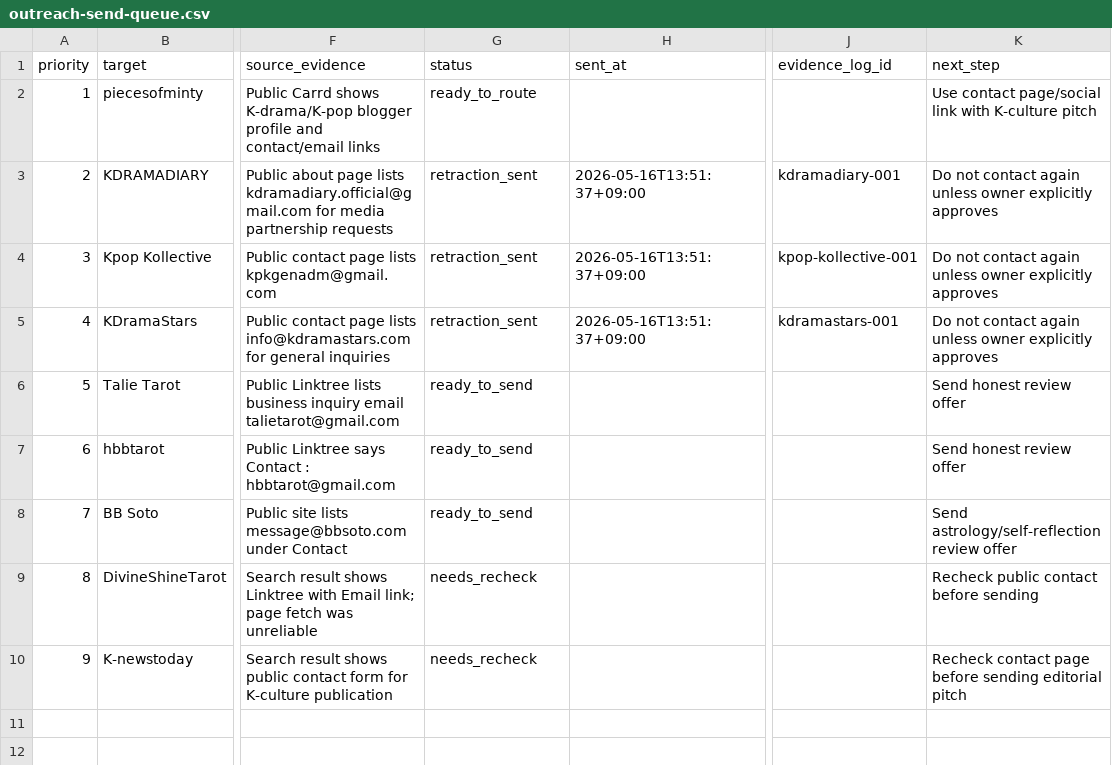
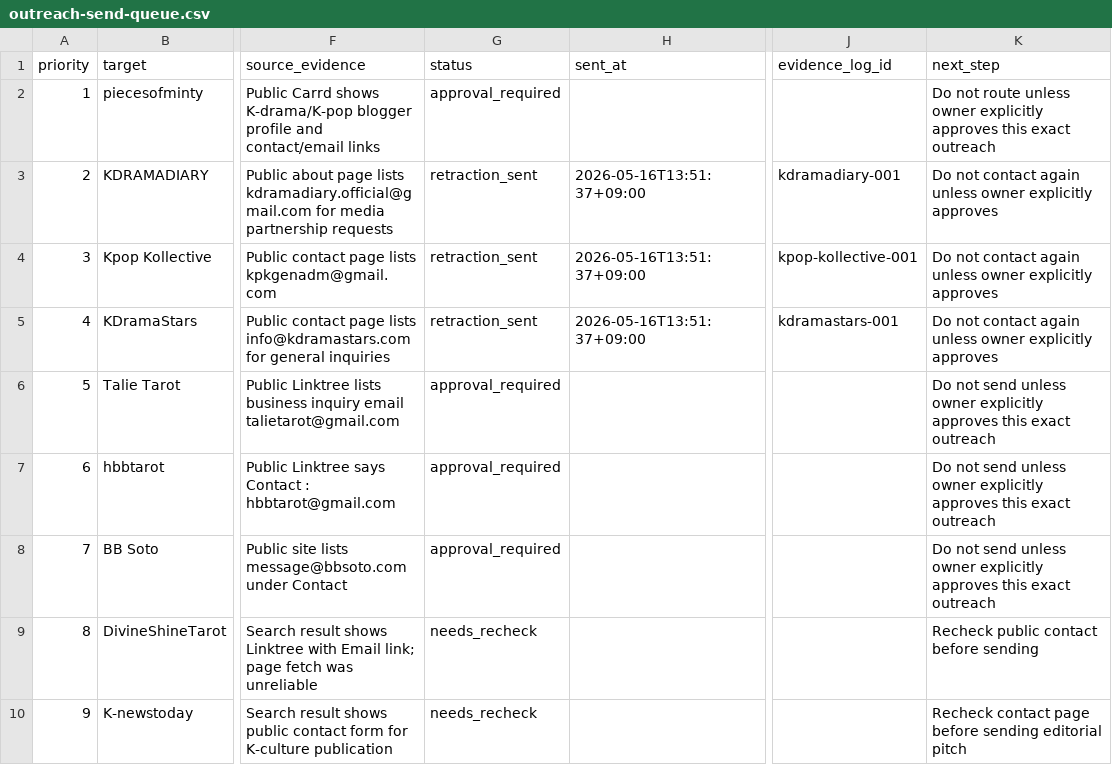
Before and after one commit to holly-sheep/cheonglim-saem-saju, a CSV file: marketing/outreach-send-queue.csv, drawn as a sheet; only a part is shown, gaps mark what is left out; the diff names each change by its address in the sheet, - before the commit and + after, or states it on an @@ line.

```diff
--- a/marketing/outreach-send-queue.csv
+++ b/marketing/outreach-send-queue.csv
-G2 (status): ready_to_route
+G2 (status): approval_required
-K2 (next_step): Use contact page/social link with K-culture pitch
+K2 (next_step): Do not route unless owner explicitly approves this exact outreach
-G6:G8 (status): ready_to_send
+G6:G8 (status): approval_required
-K6:K7 (next_step): Send honest review offer
+K6:K7 (next_step): Do not send unless owner explicitly approves this exact outreach
-K8 (next_step): Send astrology/self-reflection review offer
+K8 (next_step): Do not send unless owner explicitly approves this exact outreach
```
Also changed, not shown: marketing/campaign-tracker.csv, marketing/evidence-log.csv, 1 other file.
